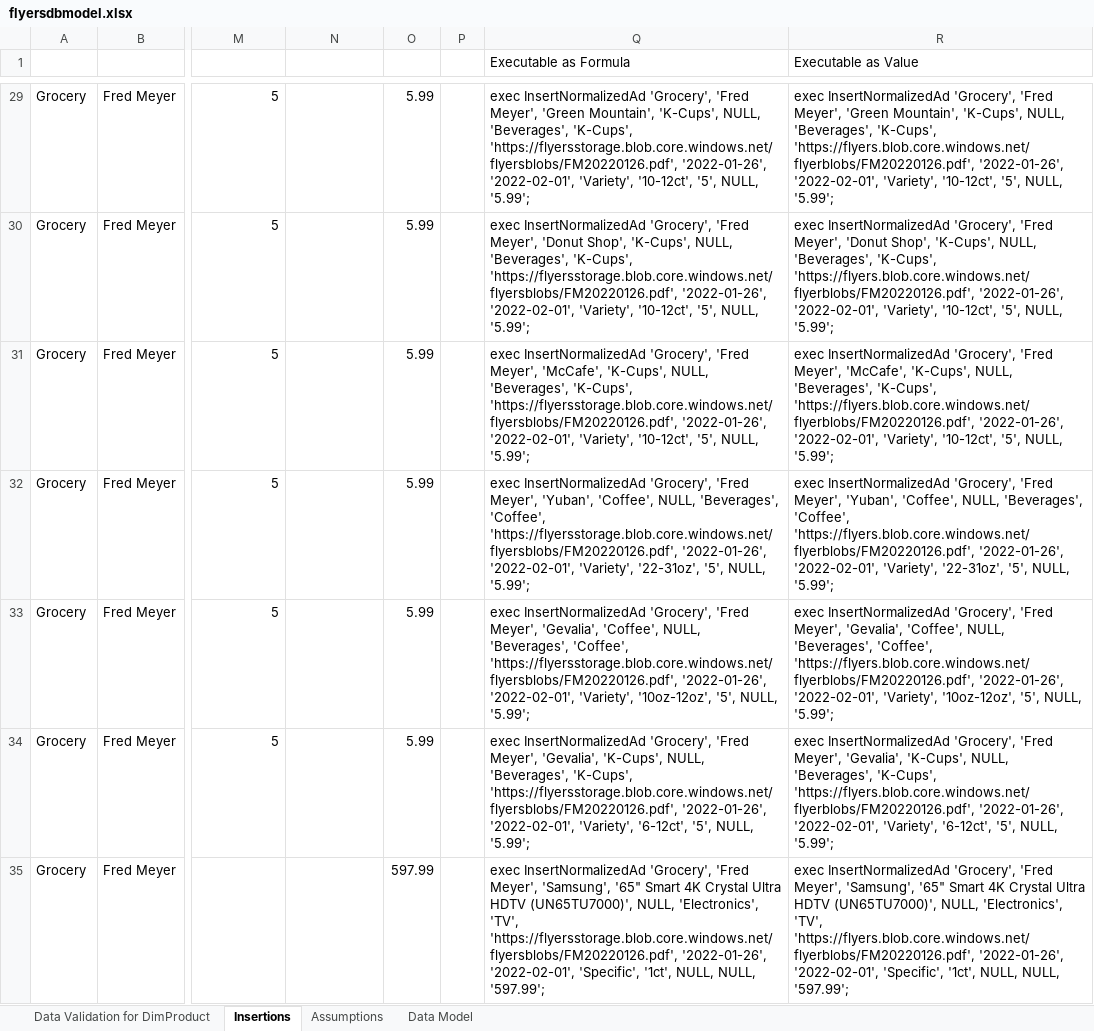
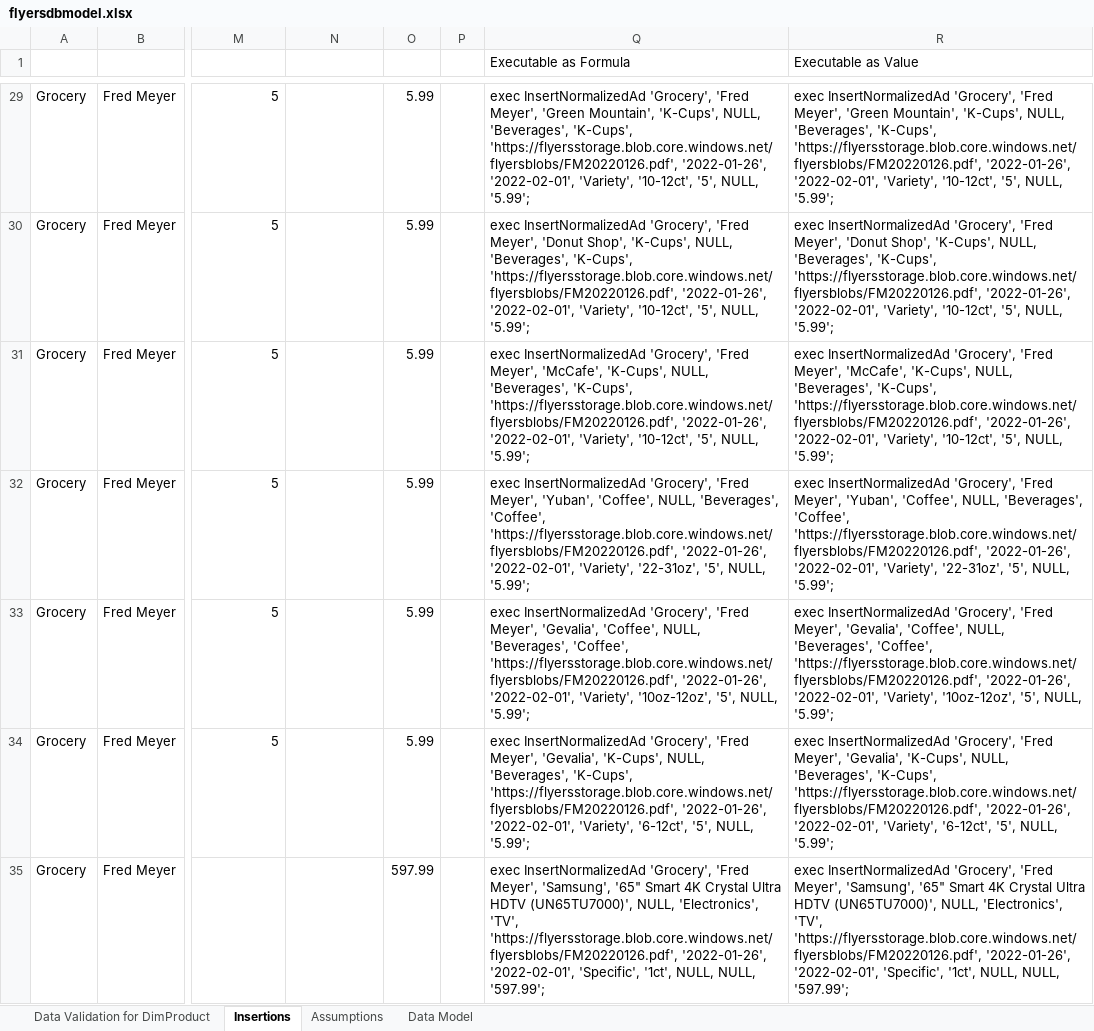
Before and after one commit to carsonruebel/Flyers, an Excel workbook: v1 ETL/flyersdbmodel.xlsx, sheet Insertions, drawn as a sheet; only a part is shown, gaps mark what is left out; values as stored, in another font and other column widths than the file's, no borders; table styles not drawn; the diff covers the shown part only; the diff names each change by its address in the sheet, - before the commit and + after, or states it on an @@ line.

```diff
--- a/v1 ETL/flyersdbmodel.xlsx (sheet Insertions)
+++ b/v1 ETL/flyersdbmodel.xlsx (sheet Insertions)
-R29 (Executable as Value): …'Beverages', 'K-Cups', 'https://flyers.blob.core.windows.net/flyerblobs/FM20220126.pdf', '2022-01-26', '2022-02-01',…
+R29 (Executable as Value): …'Beverages', 'K-Cups', 'https://flyersstorage.blob.core.windows.net/flyersblobs/FM20220126.pdf', '2022-01-26', '2022-02-01',…
-R30 (Executable as Value): …'Beverages', 'K-Cups', 'https://flyers.blob.core.windows.net/flyerblobs/FM20220126.pdf', '2022-01-26', '2022-02-01',…
+R30 (Executable as Value): …'Beverages', 'K-Cups', 'https://flyersstorage.blob.core.windows.net/flyersblobs/FM20220126.pdf', '2022-01-26', '2022-02-01',…
-R31 (Executable as Value): …'Beverages', 'K-Cups', 'https://flyers.blob.core.windows.net/flyerblobs/FM20220126.pdf', '2022-01-26', '2022-02-01',…
+R31 (Executable as Value): …'Beverages', 'K-Cups', 'https://flyersstorage.blob.core.windows.net/flyersblobs/FM20220126.pdf', '2022-01-26', '2022-02-01',…
-R32 (Executable as Value): …'Beverages', 'Coffee', 'https://flyers.blob.core.windows.net/flyerblobs/FM20220126.pdf', '2022-01-26', '2022-02-01',…
+R32 (Executable as Value): …'Beverages', 'Coffee', 'https://flyersstorage.blob.core.windows.net/flyersblobs/FM20220126.pdf', '2022-01-26', '2022-02-01',…
-R33 (Executable as Value): …'Beverages', 'Coffee', 'https://flyers.blob.core.windows.net/flyerblobs/FM20220126.pdf', '2022-01-26', '2022-02-01',…
+R33 (Executable as Value): …'Beverages', 'Coffee', 'https://flyersstorage.blob.core.windows.net/flyersblobs/FM20220126.pdf', '2022-01-26', '2022-02-01',…
-R34 (Executable as Value): …'Beverages', 'K-Cups', 'https://flyers.blob.core.windows.net/flyerblobs/FM20220126.pdf', '2022-01-26', '2022-02-01',…
+R34 (Executable as Value): …'Beverages', 'K-Cups', 'https://flyersstorage.blob.core.windows.net/flyersblobs/FM20220126.pdf', '2022-01-26', '2022-02-01',…
-R35 (Executable as Value): …'Electronics', 'TV', 'https://flyers.blob.core.windows.net/flyerblobs/FM20220126.pdf', '2022-01-26', '2022-02-01',…
+R35 (Executable as Value): …'Electronics', 'TV', 'https://flyersstorage.blob.core.windows.net/flyersblobs/FM20220126.pdf', '2022-01-26', '2022-02-01',…
```
Also changed, not shown: 52 edited cells and cell formats elsewhere in this sheet.
